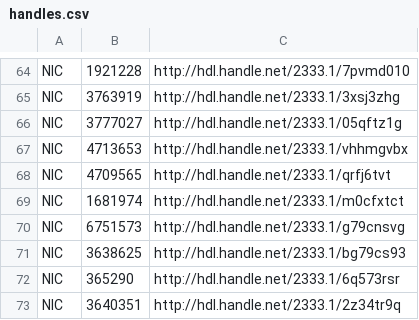
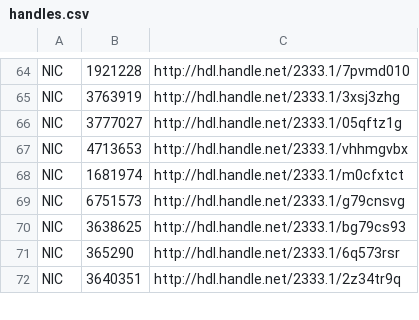
Before and after one commit to NYULibraries/aco-karms, a CSV file: work/NIC/NIC_20160420/handles.csv, drawn as a sheet; only a part is shown, gaps mark what is left out; the diff names each change by its address in the sheet, - before the commit and + after, or states it on an @@ line.

```diff
--- a/work/NIC/NIC_20160420/handles.csv
+++ b/work/NIC/NIC_20160420/handles.csv
-row 68: NIC | 4709565 | http://hdl.handle.net/2333.1/qrfj6tvt
```
Also changed, not shown: work/NIC/NIC_20160420/bsn-se-map.csv.
